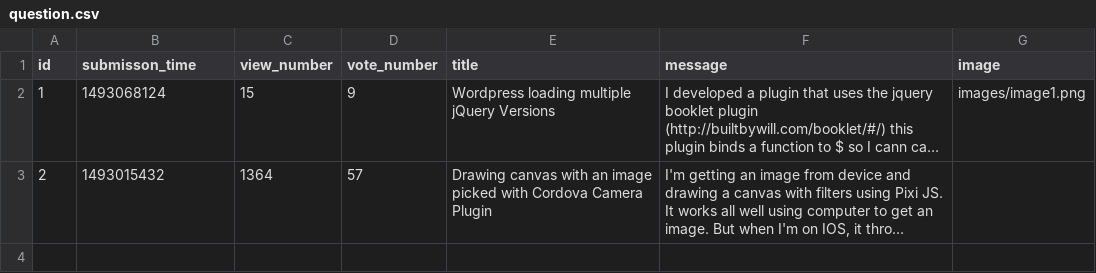
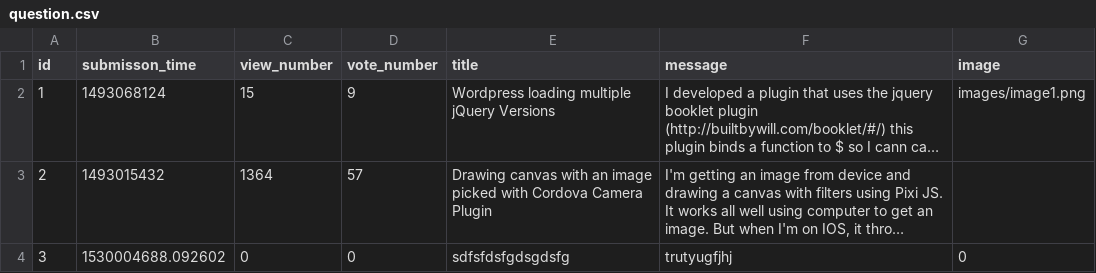
Before and after one commit to Maretzky85/AskMateDM, a CSV file: sample_data/question.csv, drawn as a sheet; long unchanged cells end in …; the diff names each change by its address in the sheet, - before the commit and + after, or states it on an @@ line.

```diff
--- a/sample_data/question.csv
+++ b/sample_data/question.csv
+row 4: 3 | 1530004688.092602 | 0 | 0 | sdfsfdsfgdsgdsfg | trutyugfjhj | 0
```
Also changed, not shown: 5 other files.
